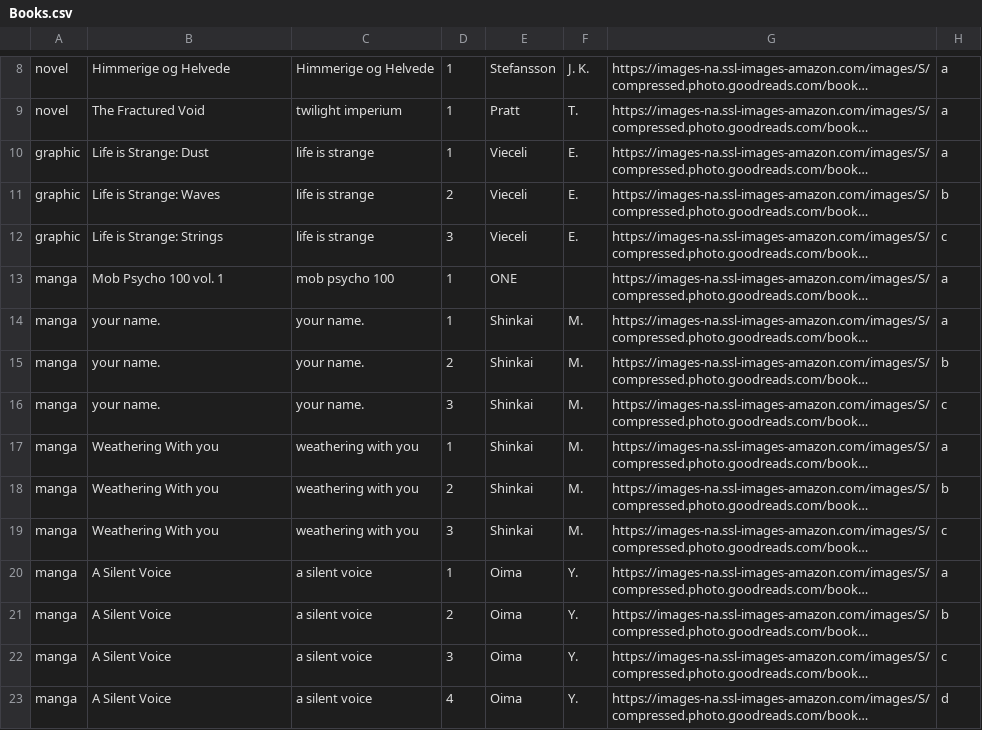
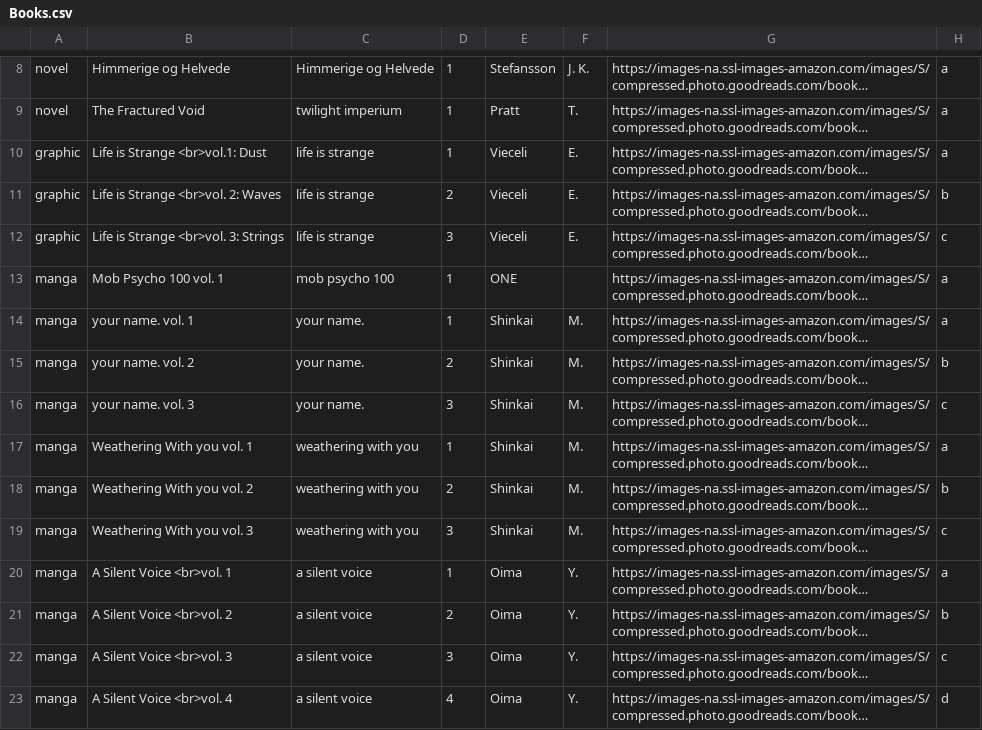
Before and after one commit to Ok4a/ok4a.github.io, a CSV file: Books.csv, drawn as a sheet; only a part is shown, gaps mark what is left out; long unchanged cells end in …; the diff covers the shown part only; the diff names each change by its address in the sheet, - before the commit and + after, or states it on an @@ line.

```diff
--- a/Books.csv
+++ b/Books.csv
-B10: Life is Strange: Dust
+B10: Life is Strange <br>vol.1: Dust
-B11: Life is Strange: Waves
+B11: Life is Strange <br>vol. 2: Waves
-B12: Life is Strange: Strings
+B12: Life is Strange <br>vol. 3: Strings
-B14: your name.
+B14: your name. vol. 1
-B15: your name.
+B15: your name. vol. 2
-B16: your name.
+B16: your name. vol. 3
-B17: Weathering With you
+B17: Weathering With you vol. 1
-B18: Weathering With you
+B18: Weathering With you vol. 2
-B19: Weathering With you
+B19: Weathering With you vol. 3
-B20: A Silent Voice
+B20: A Silent Voice <br>vol. 1
-B21: A Silent Voice
+B21: A Silent Voice <br>vol. 2
-B22: A Silent Voice
+B22: A Silent Voice <br>vol. 3
-B23: A Silent Voice
+B23: A Silent Voice <br>vol. 4
```
Also changed, not shown: 38 edited cells elsewhere in this file, Boardgame.csv, 8 other files.
